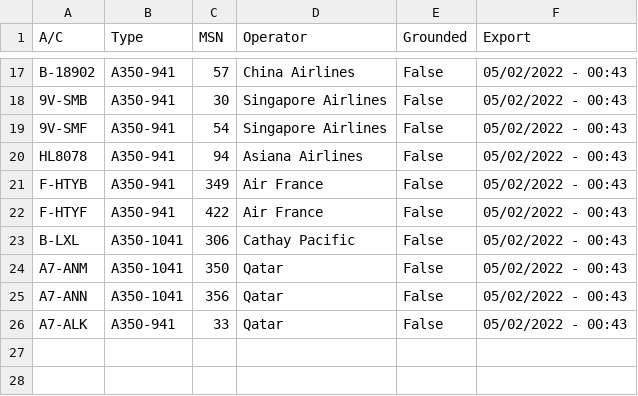
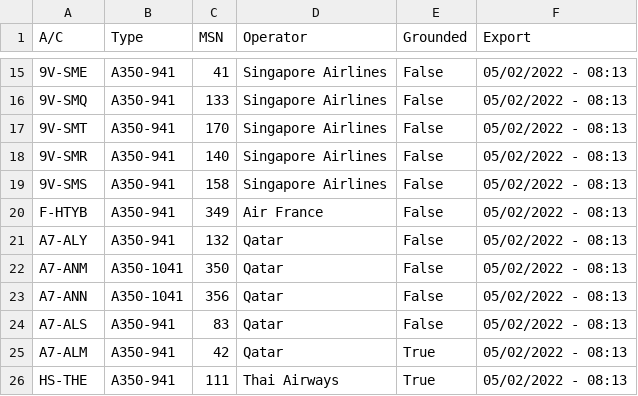
Before and after one commit to clintjb/clintjb.github.v2, a CSV file: _data/flight_data_a350.csv, drawn as a sheet; only a part is shown, gaps mark what is left out; removed rows and columns are numbered as before the commit, all else as after; the diff covers the shown part only; the diff names each change by its address in the sheet, - before the commit and + after, or states it on an @@ line.

```diff
--- a/_data/flight_data_a350.csv
+++ b/_data/flight_data_a350.csv
-A15 (A/C): B-18902
+A15 (A/C): 9V-SME
-C15 (MSN): 57
+C15 (MSN): 41
-D15 (Operator): China Airlines
+D15 (Operator): Singapore Airlines
-F15:F17 (Export): 05/02/2022 - 00:43
+F15:F17 (Export): 05/02/2022 - 08:13
-A16 (A/C): 9V-SMB
+A16 (A/C): 9V-SMQ
-C16 (MSN): 30
+C16 (MSN): 133
-A17 (A/C): 9V-SMF
+A17 (A/C): 9V-SMT
-C17 (MSN): 54
+C17 (MSN): 170
-row 20: HL8078 | A350-941 | 94 | Asiana Airlines | False | 05/02/2022 - 00:43
+row 18: 9V-SMR | A350-941 | 140 | Singapore Airlines | False | 05/02/2022 - 08:13
+row 19: 9V-SMS | A350-941 | 158 | Singapore Airlines | False | 05/02/2022 - 08:13
-F20 (Export): 05/02/2022 - 00:43
+F20 (Export): 05/02/2022 - 08:13
-row 22: F-HTYF | A350-941 | 422 | Air France | False | 05/02/2022 - 00:43
-row 23: B-LXL | A350-1041 | 306 | Cathay Pacific | False | 05/02/2022 - 00:43
+row 21: A7-ALY | A350-941 | 132 | Qatar | False | 05/02/2022 - 08:13
-F22:F24 (Export): 05/02/2022 - 00:43
+F22:F24 (Export): 05/02/2022 - 08:13
-A24 (A/C): A7-ALK
+A24 (A/C): A7-ALS
-C24 (MSN): 33
+C24 (MSN): 83
+row 25: A7-ALM | A350-941 | 42 | Qatar | True | 05/02/2022 - 08:13
+row 26: HS-THE | A350-941 | 111 | Thai Airways | True | 05/02/2022 - 08:13
```
Also changed, not shown: 8 added rows, 10 removed rows and 13 edited cells elsewhere in this file, 1 other file.
